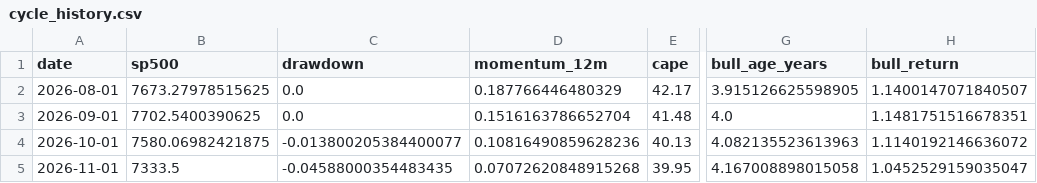
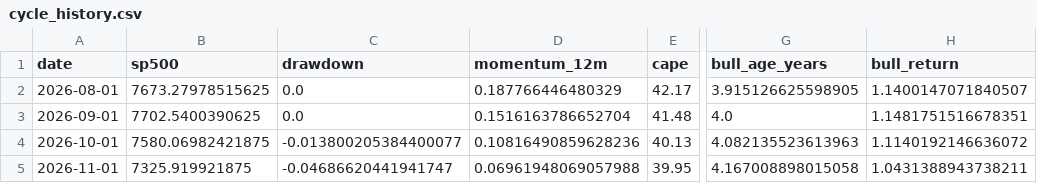
Before and after one commit to Vilson2930/SP500_CYCLE_ATLAS, a CSV file: data/cycle_history.csv, drawn as a sheet; only a part is shown, gaps mark what is left out; the diff names each change by its address in the sheet, - before the commit and + after, or states it on an @@ line.

```diff
--- a/data/cycle_history.csv
+++ b/data/cycle_history.csv
-B5 (sp500): 7333.5
+B5 (sp500): 7325.919921875
-C5 (drawdown): -0.04588000354483435
+C5 (drawdown): -0.04686620441941747
-D5 (momentum_12m): 0.07072620848915268
+D5 (momentum_12m): 0.06961948069057988
-H5 (bull_return): 1.0452529159035047
+H5 (bull_return): 1.0431388943738211
```
Also changed, not shown: data/current_state.csv, 4 other files.
